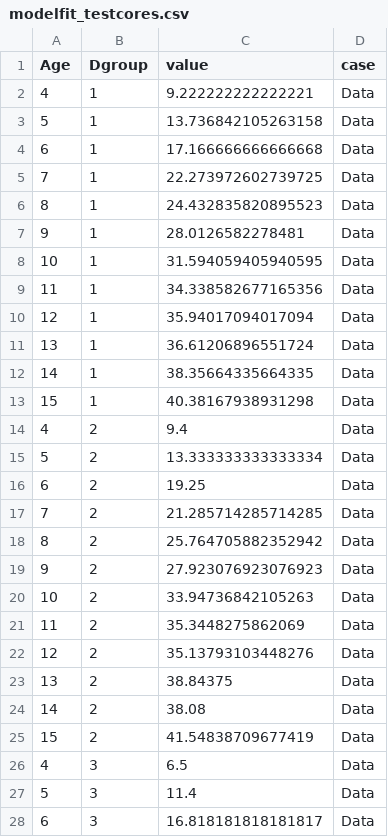
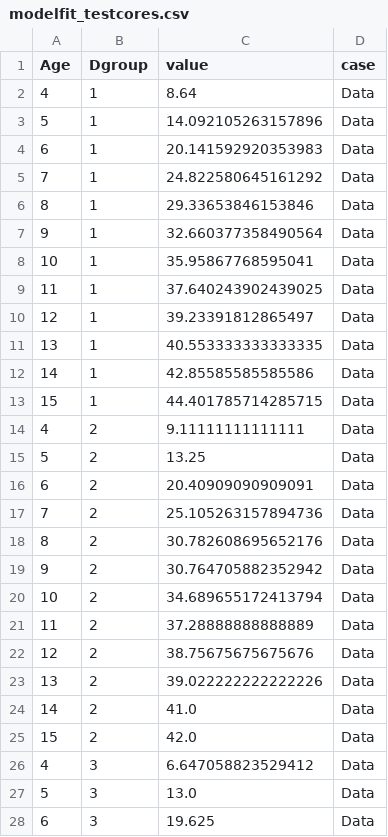
Before and after one commit to josephmullins/BFM, a CSV file: output/modelfit_testcores.csv, drawn as a sheet; only a part is shown; the diff covers the shown part only.

```diff
--- a/output/modelfit_testcores.csv
+++ b/output/modelfit_testcores.csv
@@ -1,28 +1,28 @@
 Age,Dgroup,value,case
-4,1,9.222222222222221,Data
-5,1,13.736842105263158,Data
-6,1,17.166666666666668,Data
-7,1,22.273972602739725,Data
-8,1,24.432835820895523,Data
-9,1,28.0126582278481,Data
-10,1,31.594059405940595,Data
-11,1,34.338582677165356,Data
-12,1,35.94017094017094,Data
-13,1,36.61206896551724,Data
-14,1,38.35664335664335,Data
-15,1,40.38167938931298,Data
-4,2,9.4,Data
-5,2,13.333333333333334,Data
-6,2,19.25,Data
-7,2,21.285714285714285,Data
-8,2,25.764705882352942,Data
-9,2,27.923076923076923,Data
-10,2,33.94736842105263,Data
-11,2,35.3448275862069,Data
-12,2,35.13793103448276,Data
-13,2,38.84375,Data
-14,2,38.08,Data
-15,2,41.54838709677419,Data
-4,3,6.5,Data
-5,3,11.4,Data
-6,3,16.818181818181817,Data
+4,1,8.64,Data
+5,1,14.092105263157896,Data
+6,1,20.141592920353983,Data
+7,1,24.822580645161292,Data
+8,1,29.33653846153846,Data
+9,1,32.660377358490564,Data
+10,1,35.95867768595041,Data
+11,1,37.640243902439025,Data
+12,1,39.23391812865497,Data
+13,1,40.553333333333335,Data
+14,1,42.85585585585586,Data
+15,1,44.401785714285715,Data
+4,2,9.11111111111111,Data
+5,2,13.25,Data
+6,2,20.40909090909091,Data
+7,2,25.105263157894736,Data
+8,2,30.782608695652176,Data
+9,2,30.764705882352942,Data
+10,2,34.689655172413794,Data
+11,2,37.28888888888889,Data
+12,2,38.75675675675676,Data
+13,2,39.022222222222226,Data
+14,2,41.0,Data
+15,2,42.0,Data
+4,3,6.647058823529412,Data
+5,3,13.0,Data
+6,3,19.625,Data
```
Also changed, not shown: 9 edited cells elsewhere in this file, output/modelfit_sd.csv, output/modelfit_testcores_relative.csv, 5 other files.
